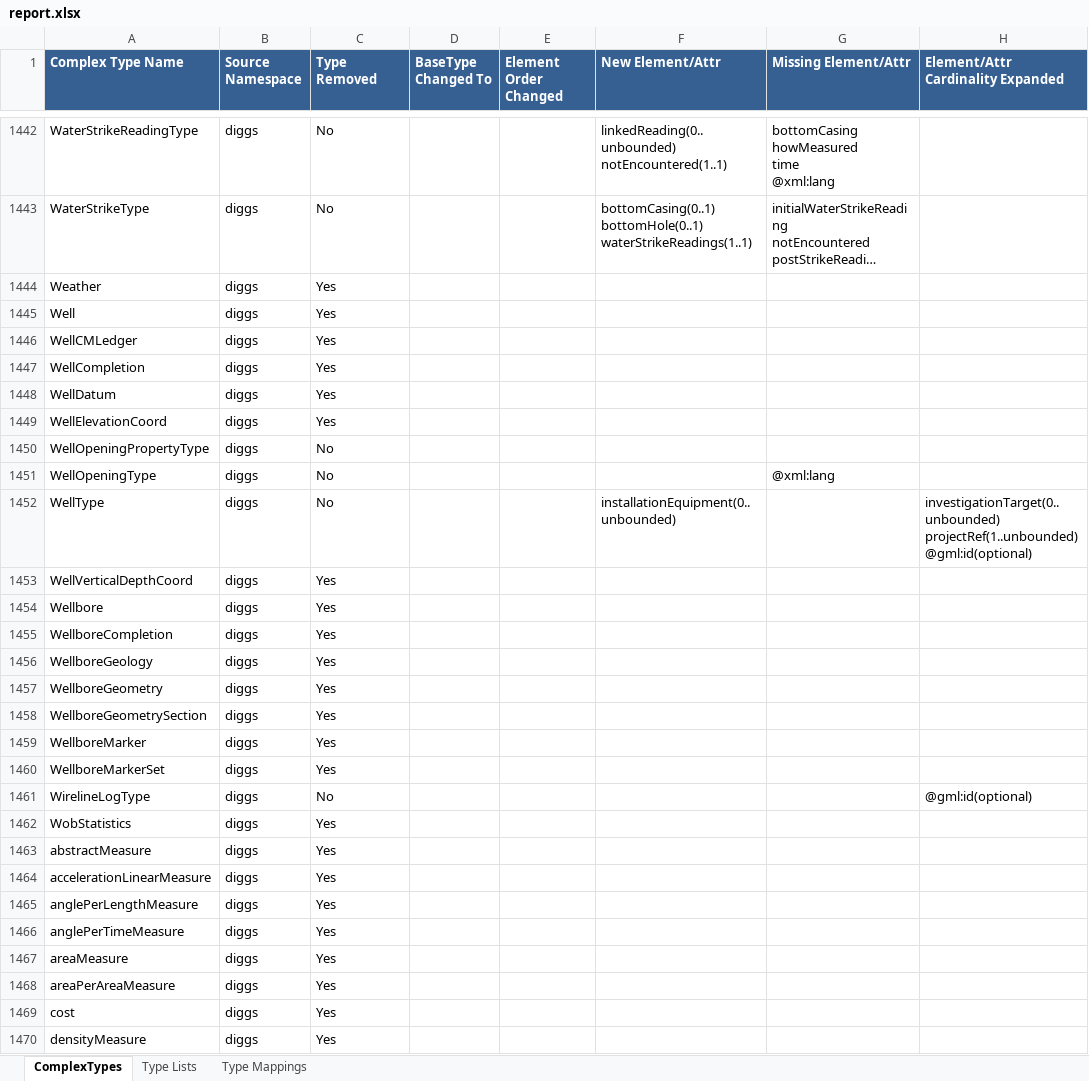
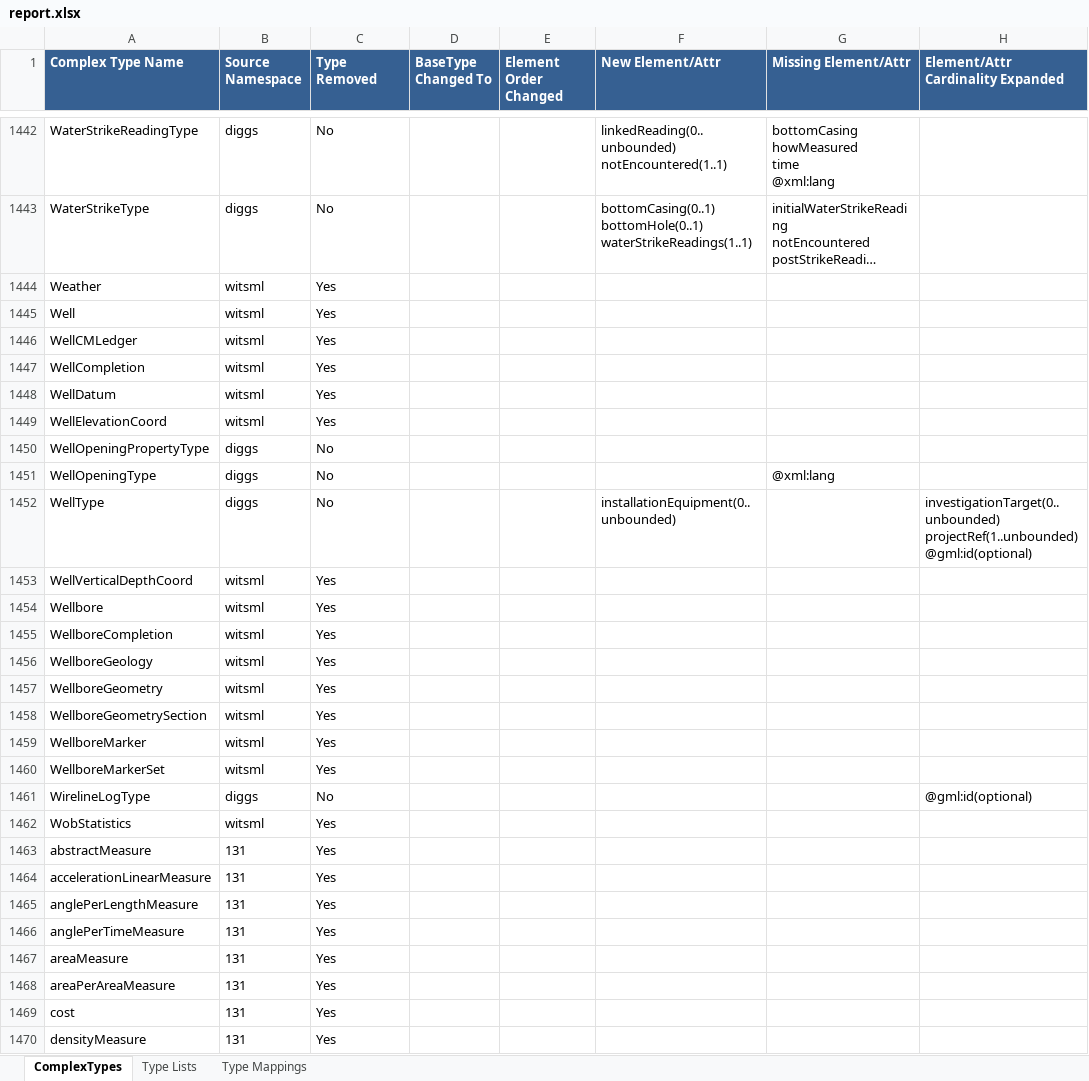
Before and after one commit to DIGGSml/validation, an Excel workbook: version_compatibility/report.xlsx, sheet ComplexTypes, drawn as a sheet; only a part is shown, gaps mark what is left out; long unchanged cells end in …; values as stored, in another font and other column widths than the file's, no borders; the diff covers the shown part only; the diff names each change by its address in the sheet, - before the commit and + after, or states it on an @@ line.

```diff
--- a/version_compatibility/report.xlsx (sheet ComplexTypes)
+++ b/version_compatibility/report.xlsx (sheet ComplexTypes)
-B1444:B1449 (Source Namespace): diggs
+B1444:B1449 (Source Namespace): witsml
-B1453:B1460 (Source Namespace): diggs
+B1453:B1460 (Source Namespace): witsml
-B1462 (Source Namespace): diggs
+B1462 (Source Namespace): witsml
-B1463:B1470 (Source Namespace): diggs
+B1463:B1470 (Source Namespace): 131
```
Also changed, not shown: 771 edited cells elsewhere in this sheet, sheet Type Lists.
